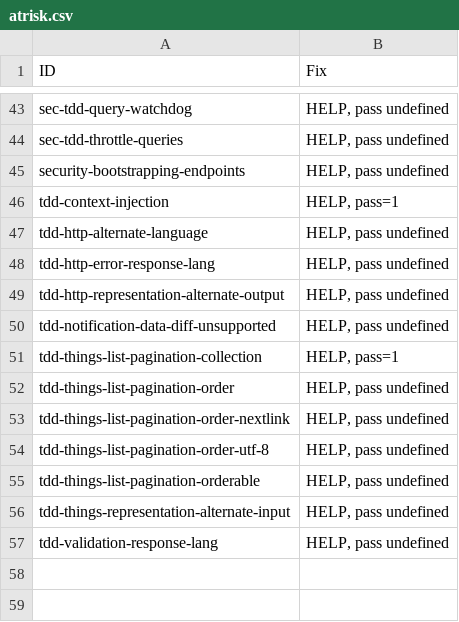
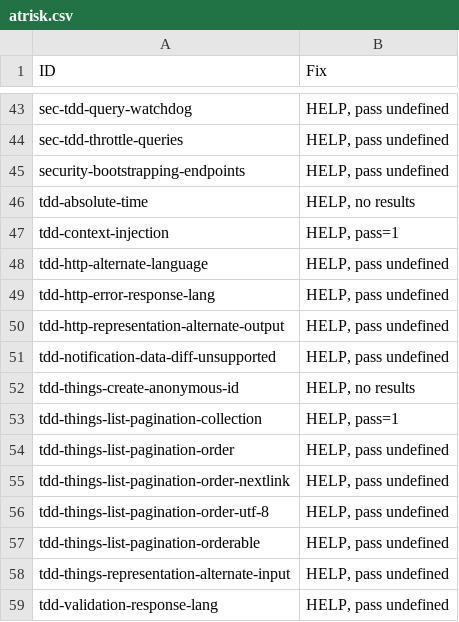
Before and after one commit to w3c/wot-discovery, a CSV file: testing/atrisk.csv, drawn as a sheet; only a part is shown, gaps mark what is left out; the diff names each change by its address in the sheet, - before the commit and + after, or states it on an @@ line.

```diff
--- a/testing/atrisk.csv
+++ b/testing/atrisk.csv
+row 46: tdd-absolute-time | HELP, no results
+row 52: tdd-things-create-anonymous-id | HELP, no results
```
Also changed, not shown: testing/inputs/atrisk.csv, testing/template.csv, 3 other files.
